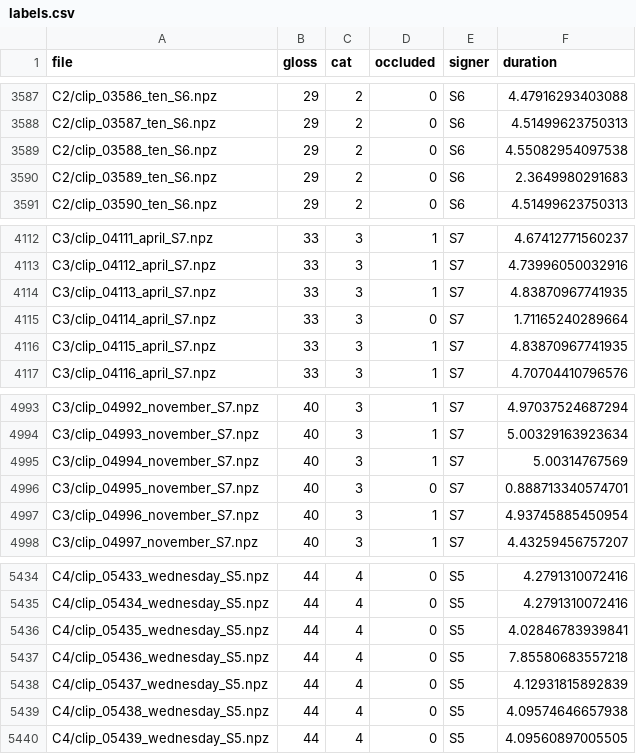
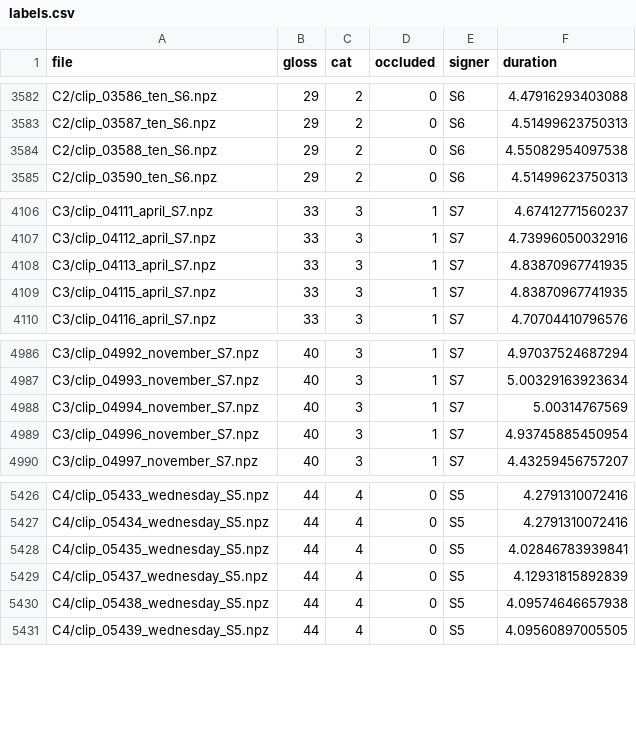
Before and after one commit to jeipab/fslr-transformer-vs-iv3gru, a CSV file: data/processed/labels.csv, drawn as a sheet; only a part is shown, gaps mark what is left out; the diff covers the shown part only.

Commit message:
Remove unused clips from labels.csv to streamline data processing and improve model training efficiency.

```diff
--- a/data/processed/labels.csv
+++ b/data/processed/labels.csv
@@ -3589,3 +3584,2 @@ C2/clip_03587_ten_S6.npz,29,2,0,S6,4.51499623750313
 C2/clip_03588_ten_S6.npz,29,2,0,S6,4.55082954097538
-C2/clip_03589_ten_S6.npz,29,2,0,S6,2.3649980291683
 C2/clip_03590_ten_S6.npz,29,2,0,S6,4.51499623750313
@@ -4114,3 +4108,2 @@ C3/clip_04112_april_S7.npz,33,3,1,S7,4.73996050032916
 C3/clip_04113_april_S7.npz,33,3,1,S7,4.83870967741935
-C3/clip_04114_april_S7.npz,33,3,0,S7,1.71165240289664
 C3/clip_04115_april_S7.npz,33,3,1,S7,4.83870967741935
@@ -4995,3 +4988,2 @@ C3/clip_04993_november_S7.npz,40,3,1,S7,5.00329163923634
 C3/clip_04994_november_S7.npz,40,3,1,S7,5.00314767569
-C3/clip_04995_november_S7.npz,40,3,0,S7,0.888713340574701
 C3/clip_04996_november_S7.npz,40,3,1,S7,4.93745885450954
@@ -5436,3 +5428,2 @@ C4/clip_05434_wednesday_S5.npz,44,4,0,S5,4.2791310072416
 C4/clip_05435_wednesday_S5.npz,44,4,0,S5,4.02846783939841
-C4/clip_05436_wednesday_S5.npz,44,4,0,S5,7.85580683557218
 C4/clip_05437_wednesday_S5.npz,44,4,0,S5,4.12931815892839
```
Also changed, not shown: 5 removed rows elsewhere in this file.
